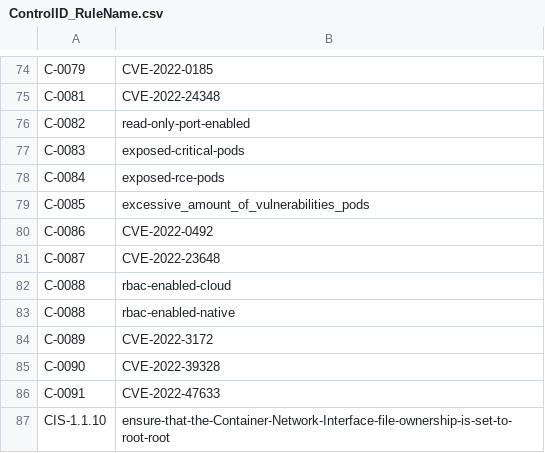
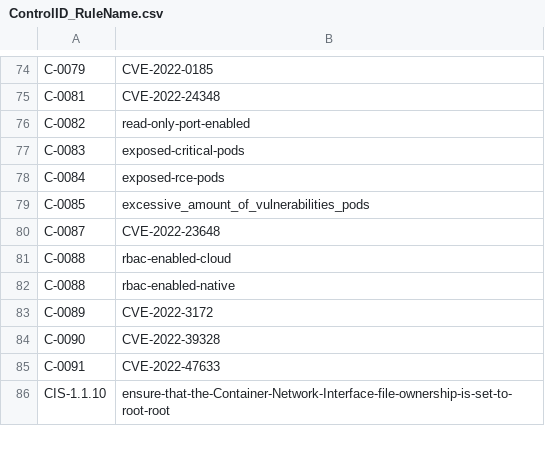
Before and after one commit to kubescape/regolibrary, a CSV file: ControlID_RuleName.csv, drawn as a sheet; only a part is shown, gaps mark what is left out; the diff names each change by its address in the sheet, - before the commit and + after, or states it on an @@ line.

```diff
--- a/ControlID_RuleName.csv
+++ b/ControlID_RuleName.csv
-row 80: C-0086 | CVE-2022-0492
```
Also changed, not shown: FWName_CID_CName.csv, 18 other files.
